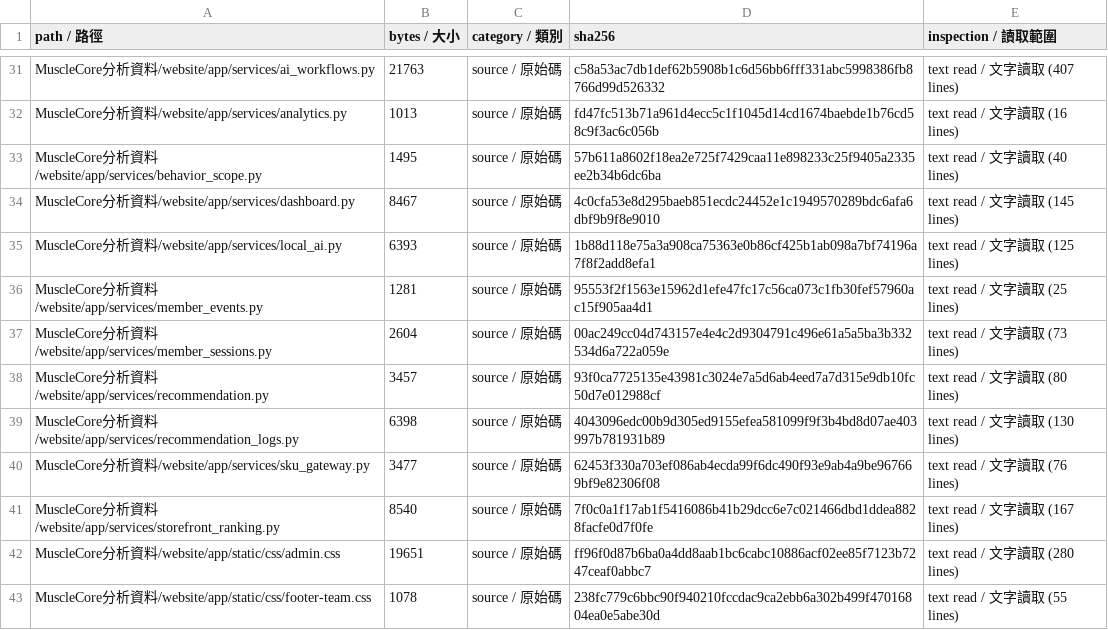
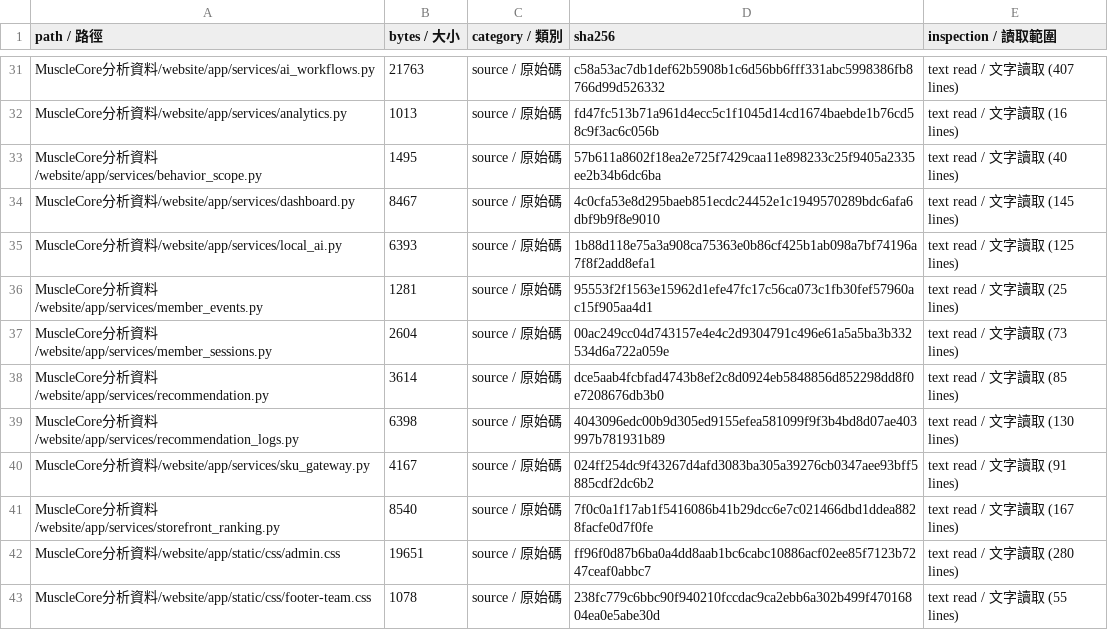
Before and after one commit to SamWang61/LLM_PJ, a CSV file: docs/inventory/files.csv, drawn as a sheet; only a part is shown, gaps mark what is left out; the diff covers the shown part only.

```diff
--- a/docs/inventory/files.csv
+++ b/docs/inventory/files.csv
@@ -37,5 +37,5 @@ MuscleCore分析資料/website/app/services/member_events.py,1281,source / 原
 MuscleCore分析資料/website/app/services/member_sessions.py,2604,source / 原始碼,00ac249cc04d743157e4e4c2d9304791c496e61a5a5ba3b332534d6a722a059e,text read / 文字讀取 (73 lines)
-MuscleCore分析資料/website/app/services/recommendation.py,3457,source / 原始碼,93f0ca7725135e43981c3024e7a5d6ab4eed7a7d315e9db10fc50d7e012988cf,text read / 文字讀取 (80 lines)
+MuscleCore分析資料/website/app/services/recommendation.py,3614,source / 原始碼,dce5aab4fcbfad4743b8ef2c8d0924eb5848856d852298dd8f0e7208676db3b0,text read / 文字讀取 (85 lines)
 MuscleCore分析資料/website/app/services/recommendation_logs.py,6398,source / 原始碼,4043096edc00b9d305ed9155efea581099f9f3b4bd8d07ae403997b781931b89,text read / 文字讀取 (130 lines)
-MuscleCore分析資料/website/app/services/sku_gateway.py,3477,source / 原始碼,62453f330a703ef086ab4ecda99f6dc490f93e9ab4a9be967669bf9e82306f08,text read / 文字讀取 (76 lines)
+MuscleCore分析資料/website/app/services/sku_gateway.py,4167,source / 原始碼,024ff254dc9f43267d4afd3083ba305a39276cb0347aee93bff5885cdf2dc6b2,text read / 文字讀取 (91 lines)
 MuscleCore分析資料/website/app/services/storefront_ranking.py,8540,source / 原始碼,7f0c0a1f17ab1f5416086b41b29dcc6e7c021466dbd1ddea8828facfe0d7f0fe,text read / 文字讀取 (167 lines)
```
Also changed, not shown: 9 added rows and 30 edited cells elsewhere in this file, 23 other files.
